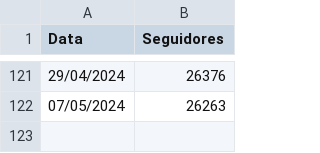
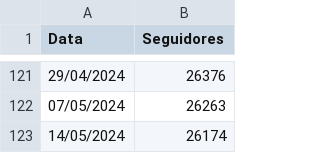
Before and after one commit to chat0GPT/derrete, a CSV file: derretembl.csv, drawn as a sheet; only a part is shown, gaps mark what is left out; the diff names each change by its address in the sheet, - before the commit and + after, or states it on an @@ line.

Commit message:
Update derretembl.csv

```diff
--- a/derretembl.csv
+++ b/derretembl.csv
+row 123: 14/05/2024 | 26174
```
